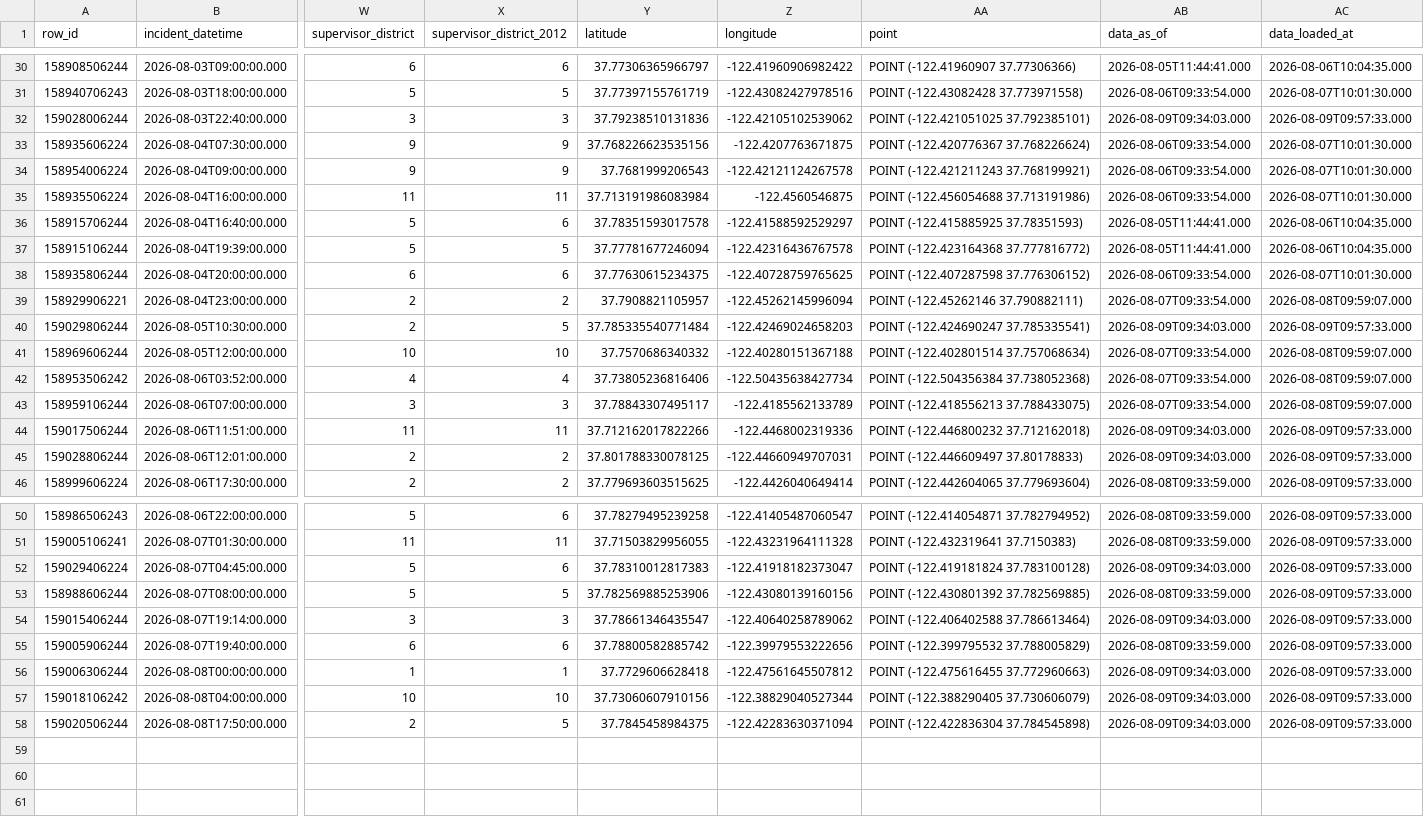
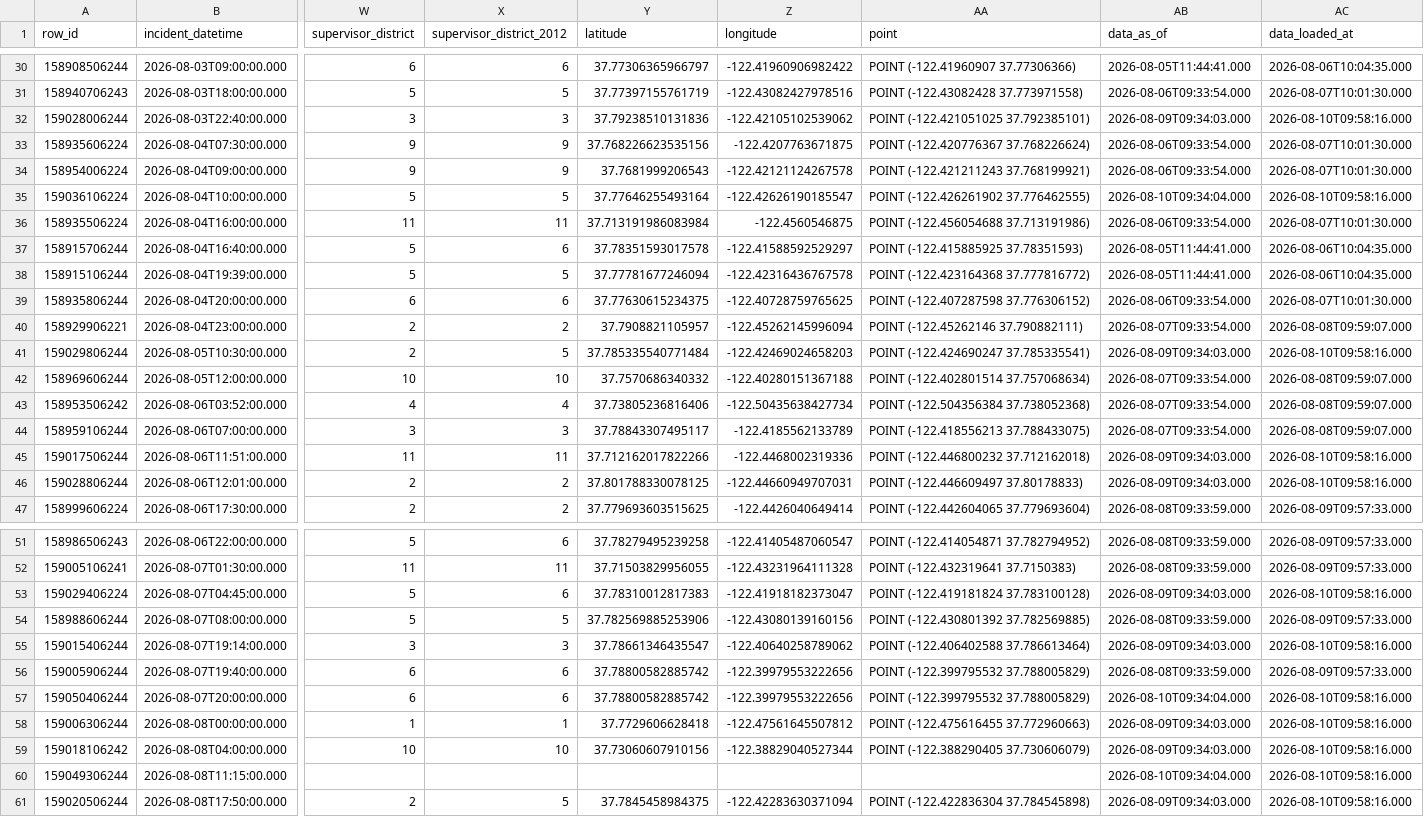
Before and after one commit to jefsal/smash-n-grab, a CSV file: current_month_data.csv, drawn as a sheet; only a part is shown, gaps mark what is left out; addresses are those after the commit; rows hold the shown columns only; the diff names each change by its address in the sheet, - before the commit and + after, or states it on an @@ line.

```diff
--- a/current_month_data.csv
+++ b/current_month_data.csv
-AC32 (data_loaded_at): 2026-08-09T09:57:33.000
+AC32 (data_loaded_at): 2026-08-10T09:58:16.000
+row 35: 159036106224 | 2026-08-04T10:00:00.000 | 5 | 5 | 37.77646255493164 | -122.42626190185547 | POINT (-122.426261902 37.776462555) | 2026-08-10T09:34:04.000 | 2026-08-10T09:58:16.000
-AC41 (data_loaded_at): 2026-08-09T09:57:33.000
+AC41 (data_loaded_at): 2026-08-10T09:58:16.000
-AC45:AC46 (data_loaded_at): 2026-08-09T09:57:33.000
+AC45:AC46 (data_loaded_at): 2026-08-10T09:58:16.000
-AC53 (data_loaded_at): 2026-08-09T09:57:33.000
+AC53 (data_loaded_at): 2026-08-10T09:58:16.000
-AC55 (data_loaded_at): 2026-08-09T09:57:33.000
+AC55 (data_loaded_at): 2026-08-10T09:58:16.000
+row 57: 159050406244 | 2026-08-07T20:00:00.000 | 6 | 6 | 37.78800582885742 | -122.39979553222656 | POINT (-122.399795532 37.788005829) | 2026-08-10T09:34:04.000 | 2026-08-10T09:58:16.000
-AC58:AC59 (data_loaded_at): 2026-08-09T09:57:33.000
+AC58:AC59 (data_loaded_at): 2026-08-10T09:58:16.000
+row 60: 159049306244 | 2026-08-08T11:15:00.000 |  |  |  |  |  | 2026-08-10T09:34:04.000 | 2026-08-10T09:58:16.000
-AC61 (data_loaded_at): 2026-08-09T09:57:33.000
+AC61 (data_loaded_at): 2026-08-10T09:58:16.000
```
Also changed, not shown: 1 other file.
